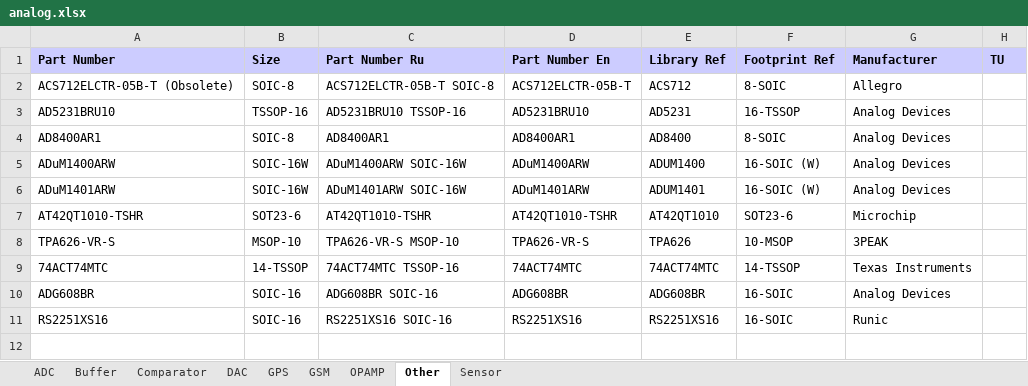
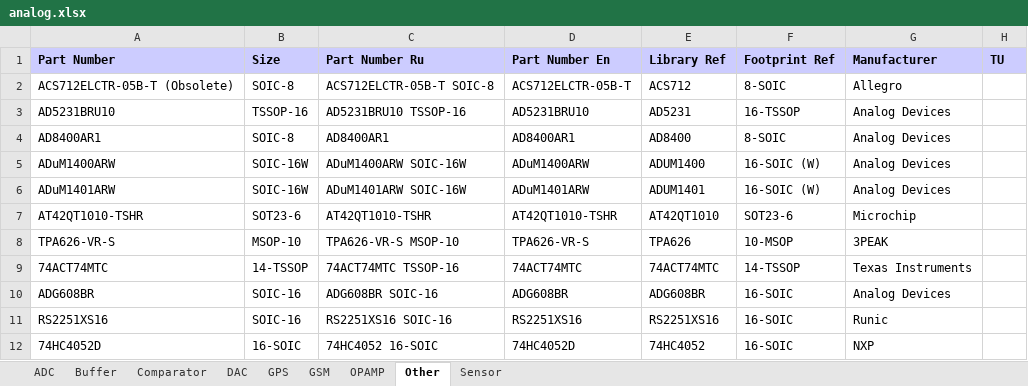
Before and after one commit to garou-g/elem_altium_db2, an Excel workbook: library/analog.xlsx, sheet Other, drawn as a sheet; values as stored, in another font and other column widths than the file's, no borders; the diff names each change by its address in the sheet, - before the commit and + after, or states it on an @@ line.

```diff
--- a/library/analog.xlsx (sheet Other)
+++ b/library/analog.xlsx (sheet Other)
+row 12: 74HC4052D | 16-SOIC | 74HC4052 16-SOIC | 74HC4052D | 74HC4052 | 16-SOIC | NXP
```
Also changed, not shown: 1 other file.
